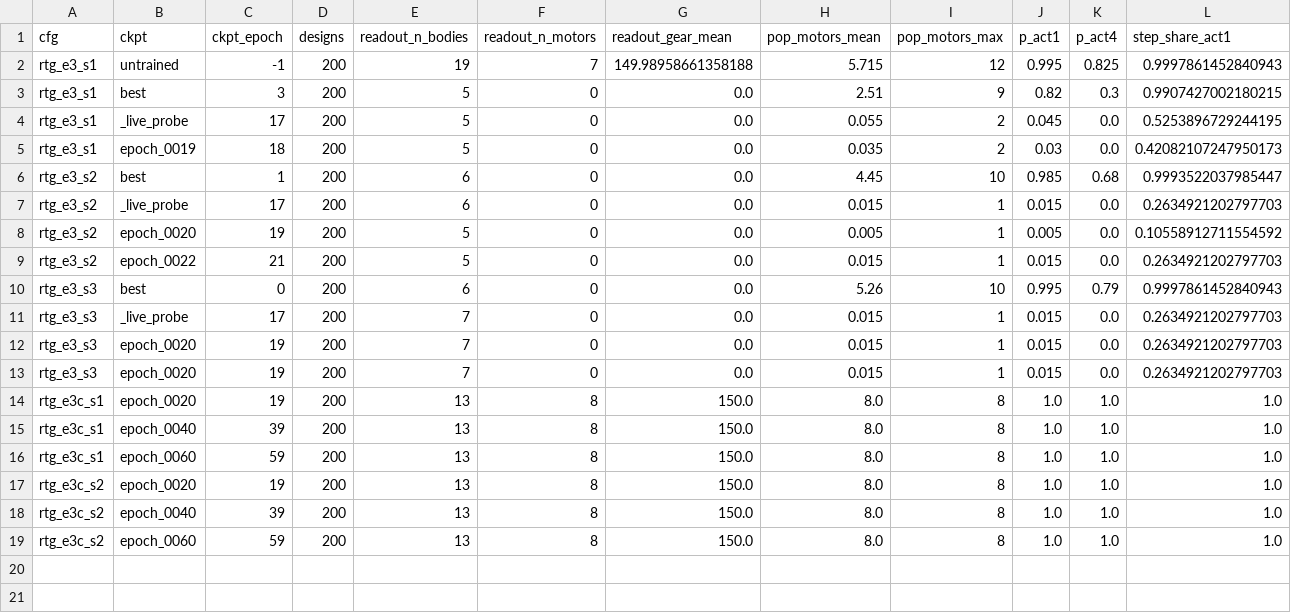
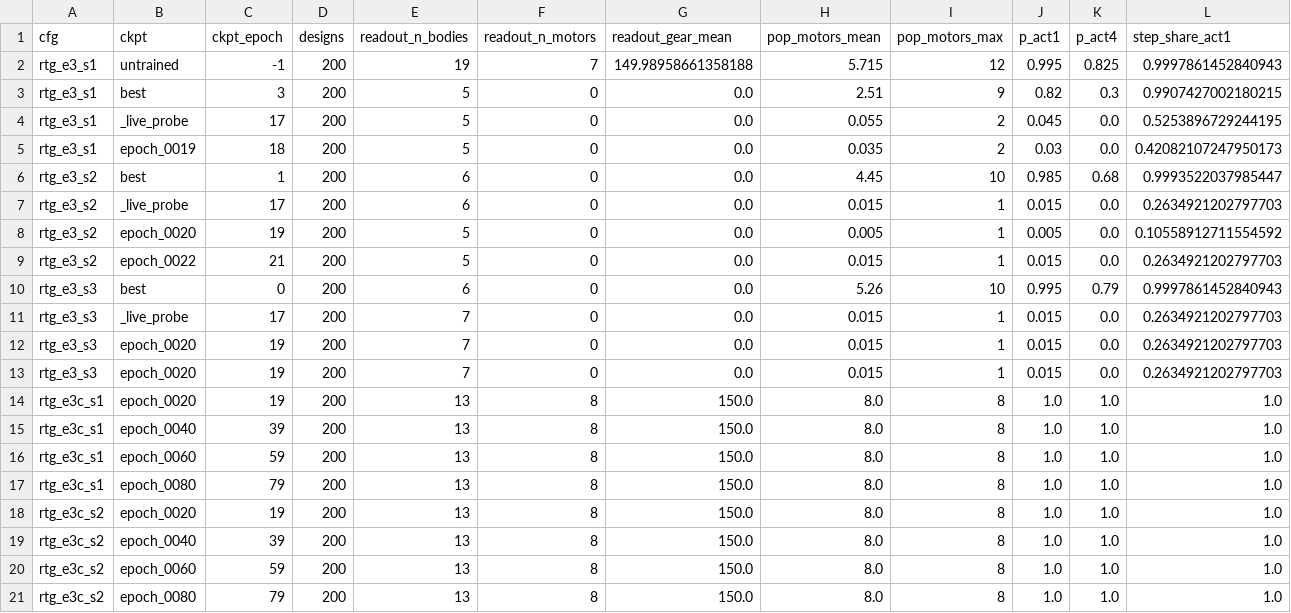
Before and after one commit to anoop-rehman/utmist-vc2-phase2, a CSV file: runs/d3_e3_adversarial/census/population.csv, drawn as a sheet; only a part is shown; rows hold the shown columns only; the diff names each change by its address in the sheet, - before the commit and + after, or states it on an @@ line.

```diff
--- a/runs/d3_e3_adversarial/census/population.csv
+++ b/runs/d3_e3_adversarial/census/population.csv
+row 17: rtg_e3c_s1 | epoch_0080 | 79 | 200 | 13 | 8 | 150.0 | 8.0 | 8 | 1.0 | 1.0 | 1.0
+row 21: rtg_e3c_s2 | epoch_0080 | 79 | 200 | 13 | 8 | 150.0 | 8.0 | 8 | 1.0 | 1.0 | 1.0
```
Also changed, not shown: runs/d3_e3_adversarial/census/rtg_e3c_s1_morph.csv, runs/d3_e3_adversarial/census/rtg_e3c_s2_morph.csv, 7 other files.
